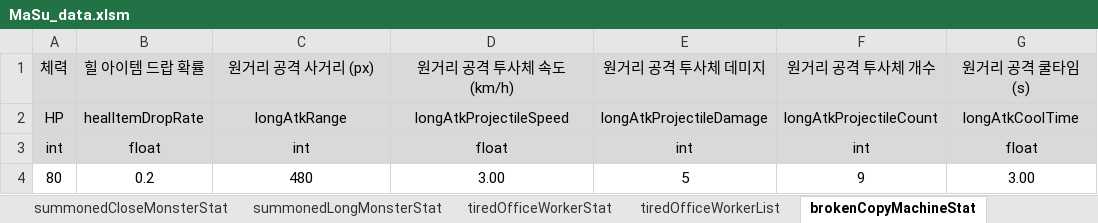
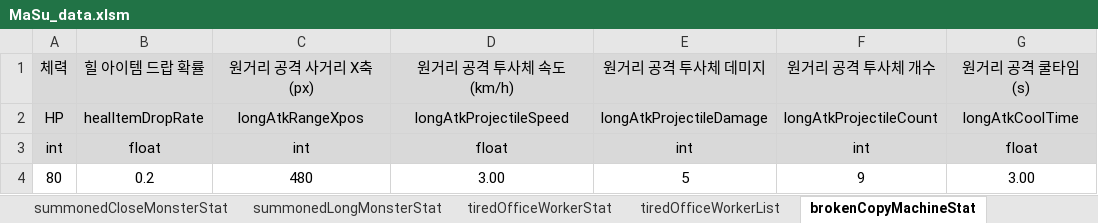
Before and after one commit to kimi5231/B1A2_project1_data, an Excel workbook: data/MaSu_data.xlsm, sheet brokenCopyMachineStat, drawn as a sheet; values as stored, in another font and other column widths than the file's, no borders; the diff names each change by its address in the sheet, - before the commit and + after, or states it on an @@ line.

Commit message:
일부 몬스터의 Stat.csv에 공격 세로(y축) 범위 추가
summonedCloseMonster, tow, af의 Stat.csv에 '공격 세로(y축) 범위' 열 추가

```diff
--- a/data/MaSu_data.xlsm (sheet brokenCopyMachineStat)
+++ b/data/MaSu_data.xlsm (sheet brokenCopyMachineStat)
-C1: 원거리 공격 사거리 (px)
+C1: 원거리 공격 사거리 X축 (px)
-C2: longAtkRange
+C2: longAtkRangeXpos
```
Also changed, not shown: sheet amateurFencerStat, sheet summonedCloseMonsterStat, sheet tiredOfficeWorkerStat, 4 other files.
